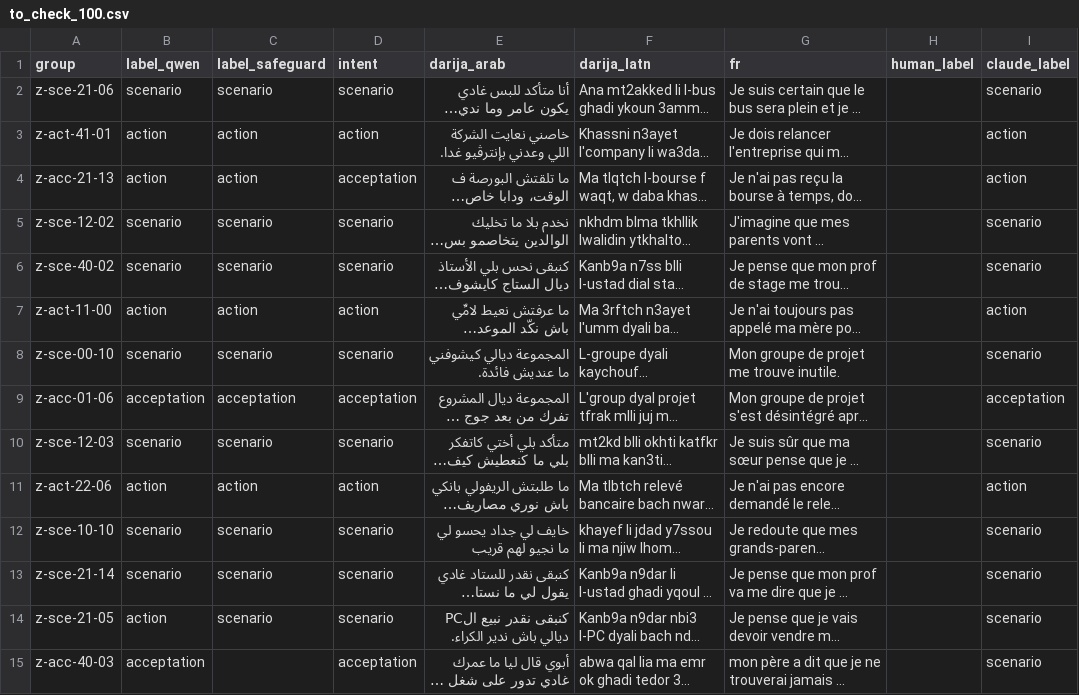
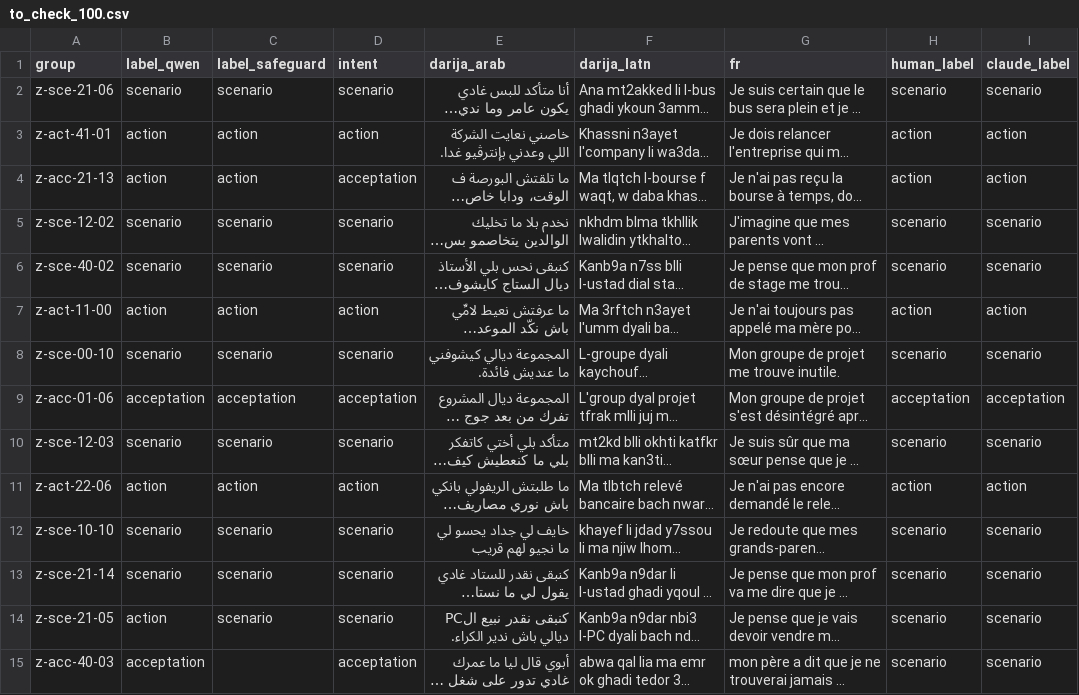
Before and after one commit to ilyasdaoudrma/braver, a CSV file: ml/zones/data/to_check_100.csv, drawn as a sheet; only a part is shown; long unchanged cells end in …; the diff covers the shown part only; the diff names each change by its address in the sheet, - before the commit and + after, or states it on an @@ line.

```diff
--- a/ml/zones/data/to_check_100.csv
+++ b/ml/zones/data/to_check_100.csv
-H2 (human_label): (empty)
+H2 (human_label): scenario
-H3:H4 (human_label): (empty)
+H3:H4 (human_label): action
-H5:H6 (human_label): (empty)
+H5:H6 (human_label): scenario
-H7 (human_label): (empty)
+H7 (human_label): action
-H8 (human_label): (empty)
+H8 (human_label): scenario
-H9 (human_label): (empty)
+H9 (human_label): acceptation
-H10 (human_label): (empty)
+H10 (human_label): scenario
-H11 (human_label): (empty)
+H11 (human_label): action
-H12:H15 (human_label): (empty)
+H12:H15 (human_label): scenario
```
Also changed, not shown: 86 edited cells elsewhere in this file, 10 other files.
